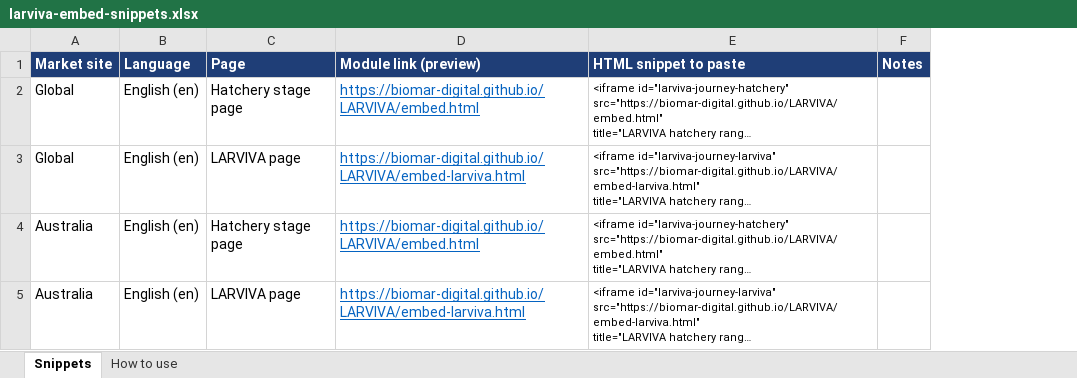
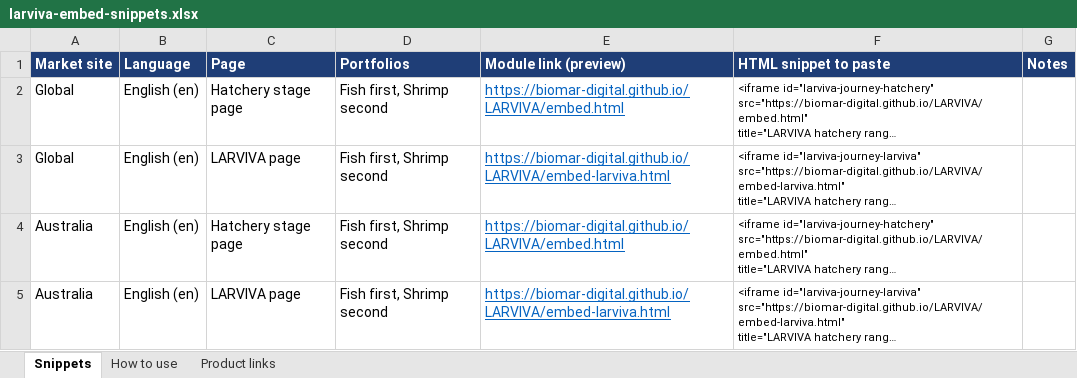
Before and after one commit to Biomar-digital/LARVIVA, an Excel workbook: docs/larviva-embed-snippets.xlsx, sheet Snippets, drawn as a sheet; only a part is shown; long unchanged cells end in …; values as stored, in another font and other column widths than the file's, no borders; the diff covers the shown part only; the diff names each change by its address in the sheet, - before the commit and + after, or states it on an @@ line.

```diff
--- a/docs/larviva-embed-snippets.xlsx (sheet Snippets)
+++ b/docs/larviva-embed-snippets.xlsx (sheet Snippets)
+sheet tab: Product links
+column D (Portfolios), rows 2-5: all Fish first, Shrimp second
```
Also changed, not shown: 12 edited cells elsewhere in this sheet, sheet How to use, 7 other files.
